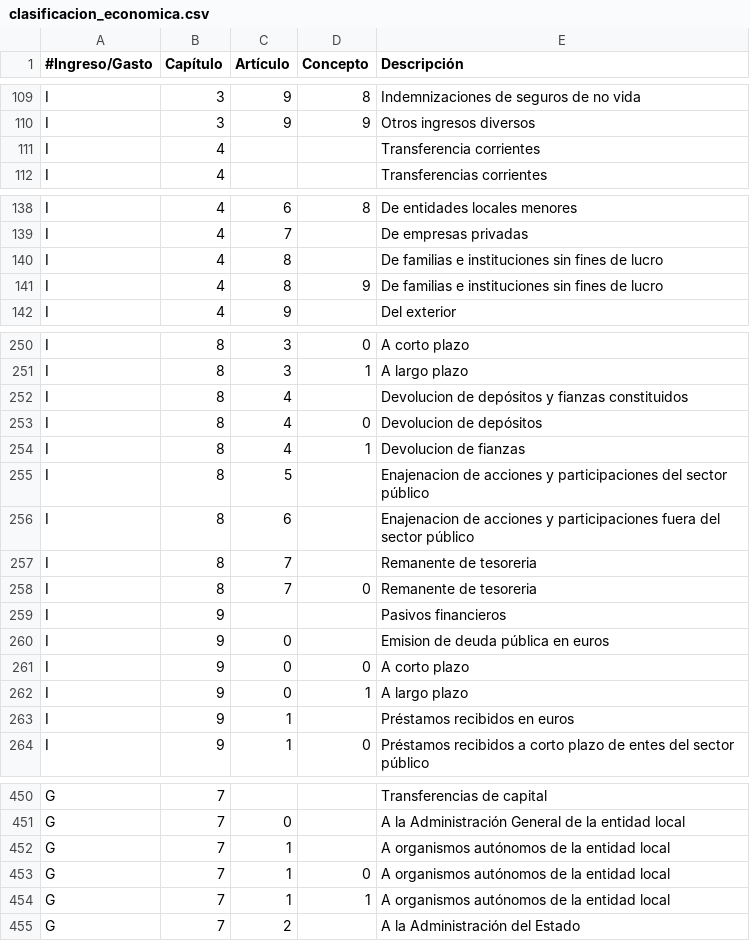
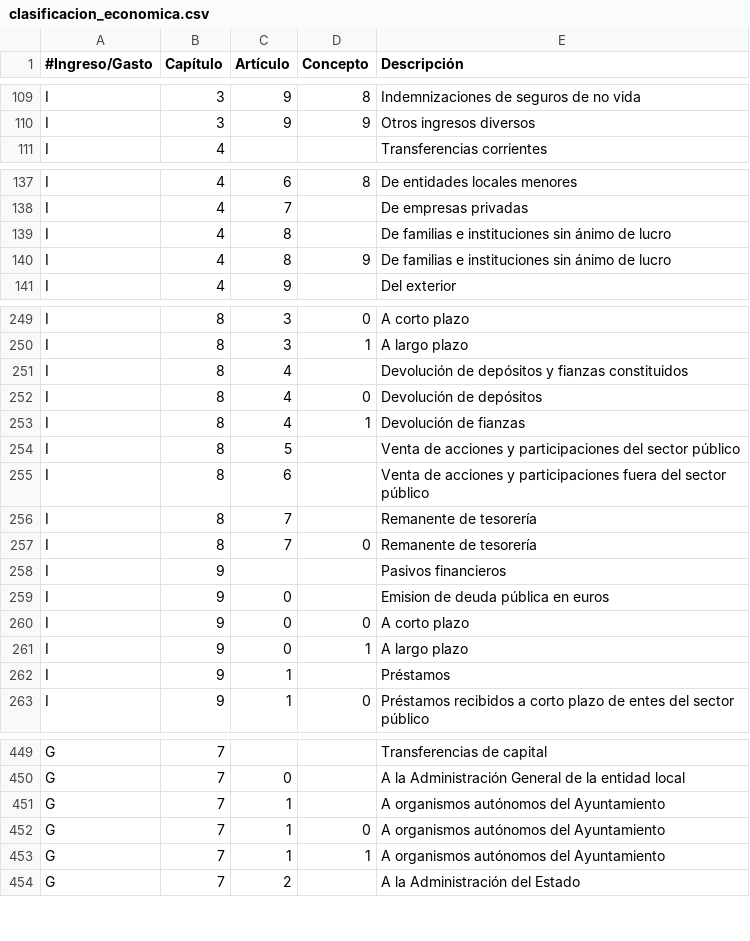
Before and after one commit to civio/presupuesto-barcelona, a CSV file: data/es/clasificacion_economica.csv, drawn as a sheet; only a part is shown, gaps mark what is left out; the diff covers the shown part only.

Commit message:
Amend spanish/catalan categories based on client data

```diff
--- a/data/es/clasificacion_economica.csv
+++ b/data/es/clasificacion_economica.csv
@@ -110,3 +110,2 @@ I,3,9,8,Indemnizaciones de seguros de no vida
 I,3,9,9,Otros ingresos diversos
-I,4,,,Transferencia corrientes
 I,4,,,Transferencias corrientes
@@ -139,4 +138,4 @@ I,4,6,8,De entidades locales menores
 I,4,7,,De empresas privadas
-I,4,8,,De familias e instituciones sin fines de lucro
-I,4,8,9,De familias e instituciones sin fines de lucro
+I,4,8,,De familias e instituciones sin ánimo de lucro
+I,4,8,9,De familias e instituciones sin ánimo de lucro
 I,4,9,,Del exterior
@@ -251,9 +250,9 @@ I,8,3,0,A corto plazo
 I,8,3,1,A largo plazo
-I,8,4,,Devolucion de depósitos y fianzas constituidos
-I,8,4,0,Devolucion de depósitos
-I,8,4,1,Devolucion de fianzas
-I,8,5,,Enajenacion de acciones y participaciones del sector público
-I,8,6,,Enajenacion de acciones y participaciones fuera del sector público
-I,8,7,,Remanente de tesoreria
-I,8,7,0,Remanente de tesoreria
+I,8,4,,Devolución de depósitos y fianzas constituidos
+I,8,4,0,Devolución de depósitos
+I,8,4,1,Devolución de fianzas
+I,8,5,,Venta de acciones y participaciones del sector público
+I,8,6,,Venta de acciones y participaciones fuera del sector público
+I,8,7,,Remanente de tesorería
+I,8,7,0,Remanente de tesorería
 I,9,,,Pasivos financieros
@@ -262,3 +261,3 @@ I,9,0,0,A corto plazo
 I,9,0,1,A largo plazo
-I,9,1,,Préstamos recibidos en euros
+I,9,1,,Préstamos
 I,9,1,0,Préstamos recibidos a corto plazo de entes del sector público
@@ -451,5 +450,5 @@ G,7,,,Transferencias de capital
 G,7,0,,A la Administración General de la entidad local
-G,7,1,,A organismos autónomos de la entidad local
-G,7,1,0,A organismos autónomos de la entidad local
-G,7,1,1,A organismos autónomos de la entidad local
+G,7,1,,A organismos autónomos del Ayuntamiento
+G,7,1,0,A organismos autónomos del Ayuntamiento
+G,7,1,1,A organismos autónomos del Ayuntamiento
 G,7,2,,A la Administración del Estado
```
Also changed, not shown: 25 edited cells elsewhere in this file, data/ca/clasificacion_economica.csv, data/es/areas_funcionales.csv.
